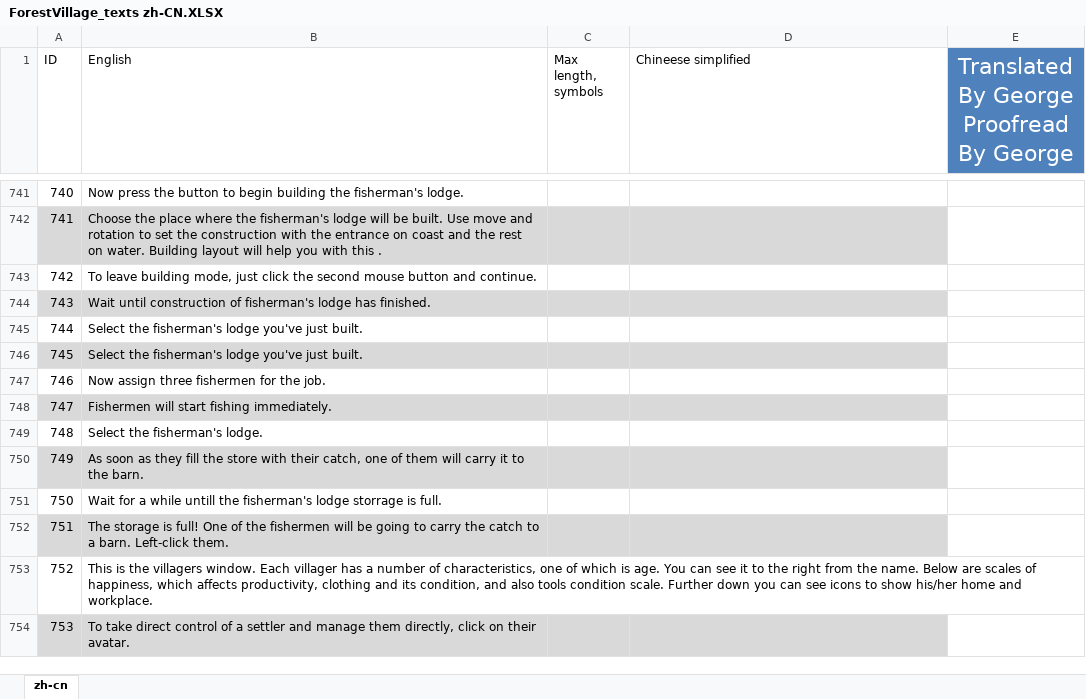
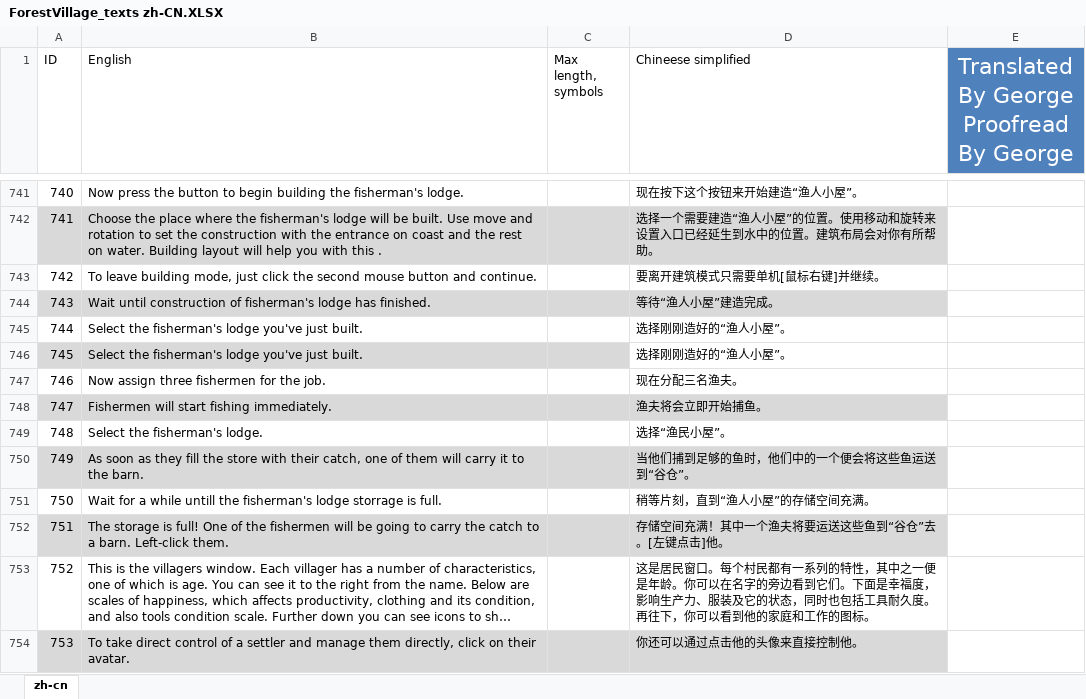
Before and after one commit to BoundlessHaung/lif_fv_cn_loc_file, an Excel workbook: ForestVillage_texts zh-CN.XLSX, sheet zh-cn, drawn as a sheet; only a part is shown, gaps mark what is left out; long unchanged cells end in …; values as stored, in another font and other column widths than the file's, no borders; table styles not drawn; the diff covers the shown part only; the diff names each change by its address in the sheet, - before the commit and + after, or states it on an @@ line.

```diff
--- a/ForestVillage_texts zh-CN.XLSX (sheet zh-cn)
+++ b/ForestVillage_texts zh-CN.XLSX (sheet zh-cn)
-D741 (Chineese simplified): (empty)
+D741 (Chineese simplified): 现在按下这个按钮来开始建造“渔人小屋”。
-D742 (Chineese simplified): (empty)
+D742 (Chineese simplified): 选择一个需要建造“渔人小屋”的位置。使用移动和旋转来设置入口已经延生到水中的位置。建筑布局会对你有所帮助。
-D743 (Chineese simplified): (empty)
+D743 (Chineese simplified): 要离开建筑模式只需要单机[鼠标右键]并继续。
-D744 (Chineese simplified): (empty)
+D744 (Chineese simplified): 等待“渔人小屋”建造完成。
-D745:D746 (Chineese simplified): (empty)
+D745:D746 (Chineese simplified): 选择刚刚造好的“渔人小屋”。
-D746 fill: #D9D9D9
+D746 fill: none
-D747 (Chineese simplified): (empty)
+D747 (Chineese simplified): 现在分配三名渔夫。
-D748 (Chineese simplified): (empty)
+D748 (Chineese simplified): 渔夫将会立即开始捕鱼。
-D749 (Chineese simplified): (empty)
+D749 (Chineese simplified): 选择“渔民小屋”。
-D750 (Chineese simplified): (empty)
+D750 (Chineese simplified): 当他们捕到足够的鱼时，他们中的一个便会将这些鱼运送到“谷仓”。
-D751 (Chineese simplified): (empty)
+D751 (Chineese simplified): 稍等片刻，直到“渔人小屋”的存储空间充满。
-D752 (Chineese simplified): (empty)
+D752 (Chineese simplified): 存储空间充满！其中一个渔夫将要运送这些鱼到“谷仓”去。[左键点击]他。
-D753 (Chineese simplified): (empty)
+D753 (Chineese simplified): 这是居民窗口。每个村民都有一系列的特性，其中之一便是年龄。你可以在名字的旁边看到它们。下面是幸福度，影响生产力、服装及它的状态，同时也包括工具耐久度。再往下，你可以看到他的家庭和工作的图标。
-D754 (Chineese simplified): (empty)
+D754 (Chineese simplified): 你还可以通过点击他的头像来直接控制他。
```
Also changed, not shown: 64 edited cells elsewhere in this sheet.
